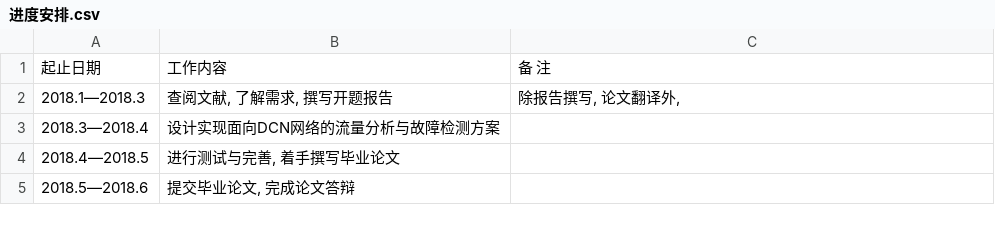
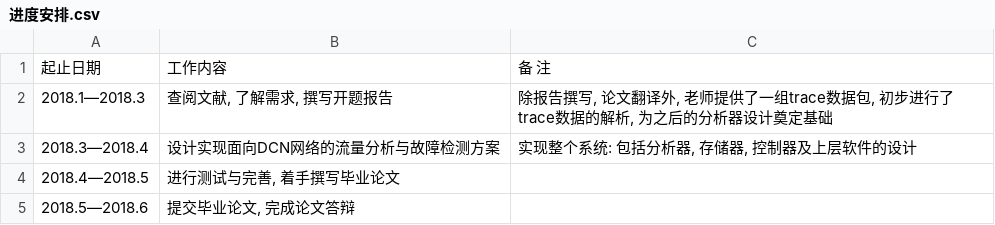
Before and after one commit to corvofeng/Niftyflow, a CSV file: doc/进度安排.csv, drawn as a sheet.

```diff
--- a/doc/进度安排.csv
+++ b/doc/进度安排.csv
@@ -1,4 +1,5 @@
 起止日期,工作内容,备  注
-2018.1—2018.3,"查阅文献, 了解需求, 撰写开题报告","除报告撰写, 论文翻译外, "
-2018.3—2018.4,设计实现面向DCN网络的流量分析与故障检测方案,
+2018.1—2018.3,"查阅文献, 了解需求, 撰写开题报告","除报告撰写, 论文翻译外, 老师提供了一组trace数据包, 初步进行了trace数据的解析, 为之后的分析器设计奠定基础"
+2018.3—2018.4,设计实现面向DCN网络的流量分析与故障检测方案,"实现整个系统: 包括分析器, 存储器, 控制器及上层软件的设计
+"
 2018.4—2018.5,"进行测试与完善, 着手撰写毕业论文",
```
Also changed, not shown: 2 other files.
